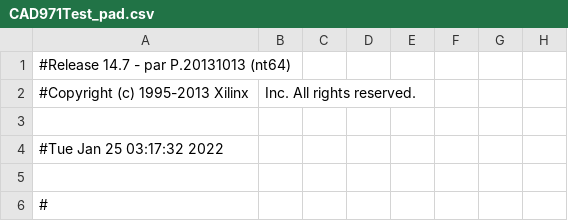
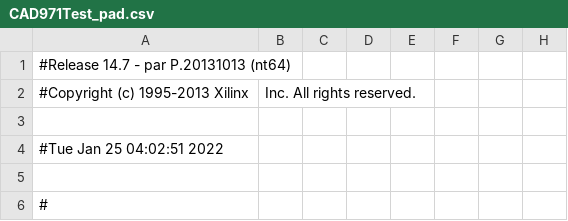
Before and after one commit to itsfaryar/Battle-City-Game-spartan6, a CSV file: CAD_VGA_Xilinx/CAD971Test_pad.csv, drawn as a sheet; only a part is shown; the diff names each change by its address in the sheet, - before the commit and + after, or states it on an @@ line.

```diff
--- a/CAD_VGA_Xilinx/CAD971Test_pad.csv
+++ b/CAD_VGA_Xilinx/CAD971Test_pad.csv
-A4: #Tue Jan 25 03:17:32 2022
+A4: #Tue Jan 25 04:02:51 2022
```
Also changed, not shown: 46 other files.
